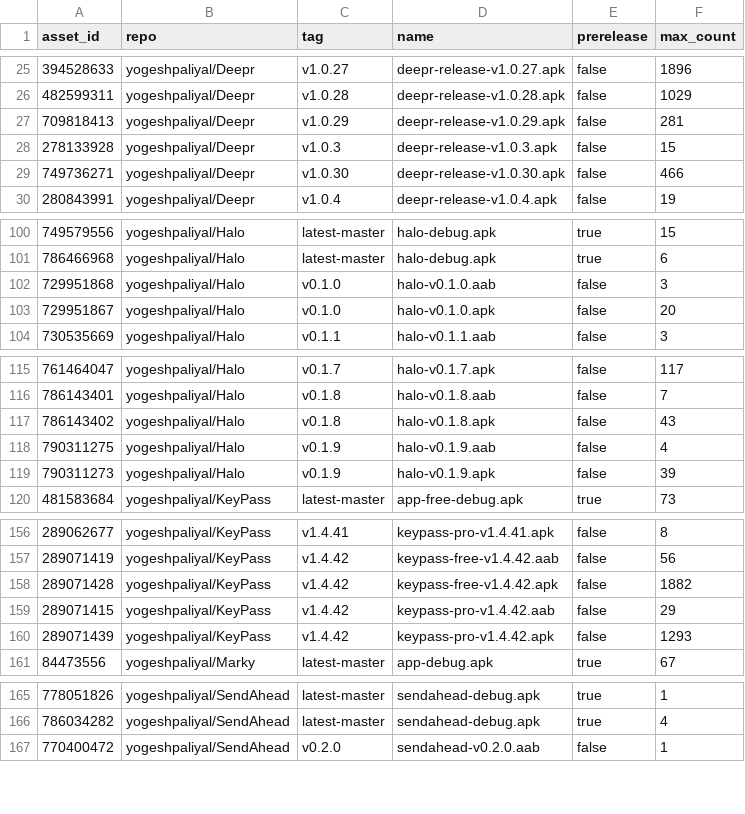
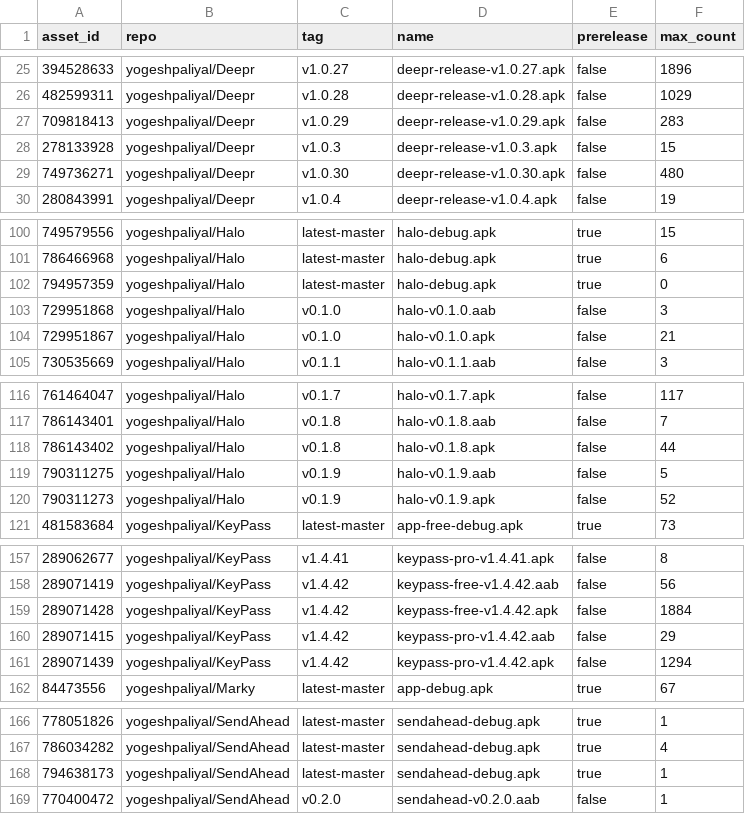
Before and after one commit to yogeshpaliyal/project-stats, a CSV file: assets.csv, drawn as a sheet; only a part is shown, gaps mark what is left out; the diff covers the shown part only.

```diff
--- a/assets.csv
+++ b/assets.csv
@@ -26,5 +26,5 @@ asset_id,repo,tag,name,prerelease,max_count
 482599311,yogeshpaliyal/Deepr,v1.0.28,deepr-release-v1.0.28.apk,false,1029
-709818413,yogeshpaliyal/Deepr,v1.0.29,deepr-release-v1.0.29.apk,false,281
+709818413,yogeshpaliyal/Deepr,v1.0.29,deepr-release-v1.0.29.apk,false,283
 278133928,yogeshpaliyal/Deepr,v1.0.3,deepr-release-v1.0.3.apk,false,15
-749736271,yogeshpaliyal/Deepr,v1.0.30,deepr-release-v1.0.30.apk,false,466
+749736271,yogeshpaliyal/Deepr,v1.0.30,deepr-release-v1.0.30.apk,false,480
 280843991,yogeshpaliyal/Deepr,v1.0.4,deepr-release-v1.0.4.apk,false,19
@@ -101,4 +101,5 @@ asset_id,repo,tag,name,prerelease,max_count
 786466968,yogeshpaliyal/Halo,latest-master,halo-debug.apk,true,6
+794957359,yogeshpaliyal/Halo,latest-master,halo-debug.apk,true,0
 729951868,yogeshpaliyal/Halo,v0.1.0,halo-v0.1.0.aab,false,3
-729951867,yogeshpaliyal/Halo,v0.1.0,halo-v0.1.0.apk,false,20
+729951867,yogeshpaliyal/Halo,v0.1.0,halo-v0.1.0.apk,false,21
 730535669,yogeshpaliyal/Halo,v0.1.1,halo-v0.1.1.aab,false,3
@@ -116,5 +117,5 @@ asset_id,repo,tag,name,prerelease,max_count
 786143401,yogeshpaliyal/Halo,v0.1.8,halo-v0.1.8.aab,false,7
-786143402,yogeshpaliyal/Halo,v0.1.8,halo-v0.1.8.apk,false,43
-790311275,yogeshpaliyal/Halo,v0.1.9,halo-v0.1.9.aab,false,4
-790311273,yogeshpaliyal/Halo,v0.1.9,halo-v0.1.9.apk,false,39
+786143402,yogeshpaliyal/Halo,v0.1.8,halo-v0.1.8.apk,false,44
+790311275,yogeshpaliyal/Halo,v0.1.9,halo-v0.1.9.aab,false,5
+790311273,yogeshpaliyal/Halo,v0.1.9,halo-v0.1.9.apk,false,52
 481583684,yogeshpaliyal/KeyPass,latest-master,app-free-debug.apk,true,73
@@ -157,5 +158,5 @@ asset_id,repo,tag,name,prerelease,max_count
 289071419,yogeshpaliyal/KeyPass,v1.4.42,keypass-free-v1.4.42.aab,false,56
-289071428,yogeshpaliyal/KeyPass,v1.4.42,keypass-free-v1.4.42.apk,false,1882
+289071428,yogeshpaliyal/KeyPass,v1.4.42,keypass-free-v1.4.42.apk,false,1884
 289071415,yogeshpaliyal/KeyPass,v1.4.42,keypass-pro-v1.4.42.aab,false,29
-289071439,yogeshpaliyal/KeyPass,v1.4.42,keypass-pro-v1.4.42.apk,false,1293
+289071439,yogeshpaliyal/KeyPass,v1.4.42,keypass-pro-v1.4.42.apk,false,1294
 84473556,yogeshpaliyal/Marky,latest-master,app-debug.apk,true,67
@@ -166,2 +167,3 @@ asset_id,repo,tag,name,prerelease,max_count
 786034282,yogeshpaliyal/SendAhead,latest-master,sendahead-debug.apk,true,4
+794638173,yogeshpaliyal/SendAhead,latest-master,sendahead-debug.apk,true,1
 770400472,yogeshpaliyal/SendAhead,v0.2.0,sendahead-v0.2.0.aab,false,1
```
Also changed, not shown: 2 edited cells elsewhere in this file, daily.csv, releases.csv, 10 other files.
